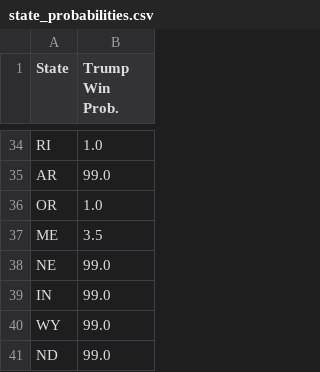
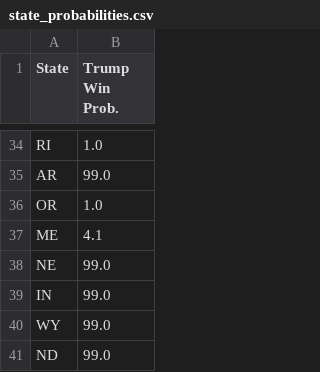
Before and after one commit to acbass49/Election2024, a CSV file: data/state_probabilities.csv, drawn as a sheet; only a part is shown, gaps mark what is left out; the diff covers the shown part only.

```diff
--- a/data/state_probabilities.csv
+++ b/data/state_probabilities.csv
@@ -36,3 +36,3 @@ AR,99.0
 OR,1.0
-ME,3.5
+ME,4.1
 NE,99.0
```
Also changed, not shown: 15 edited cells elsewhere in this file, data/simulation_data.csv, data/tracking_data.csv, 1 other file.
